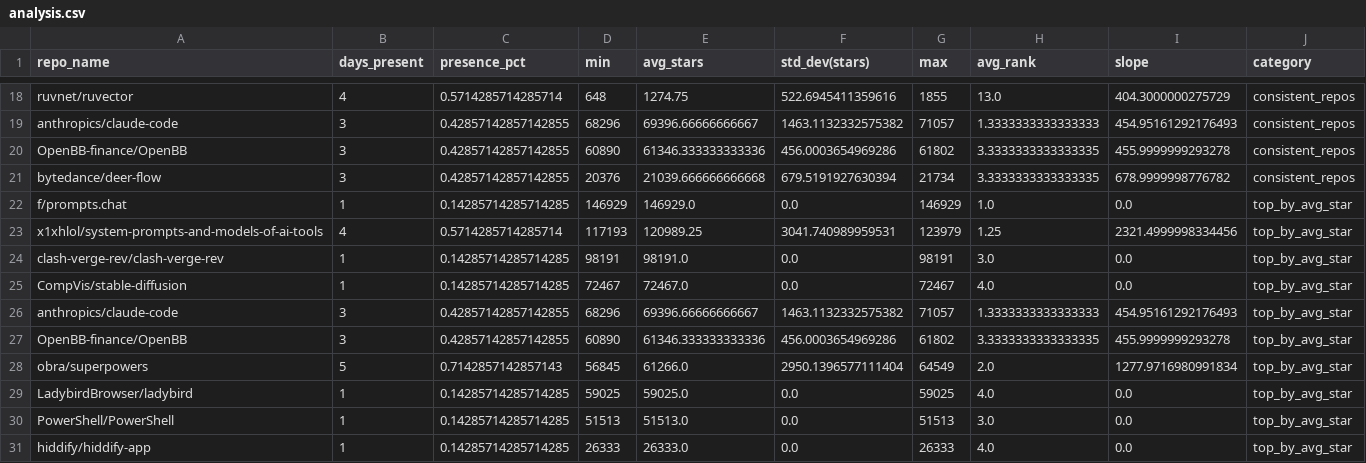
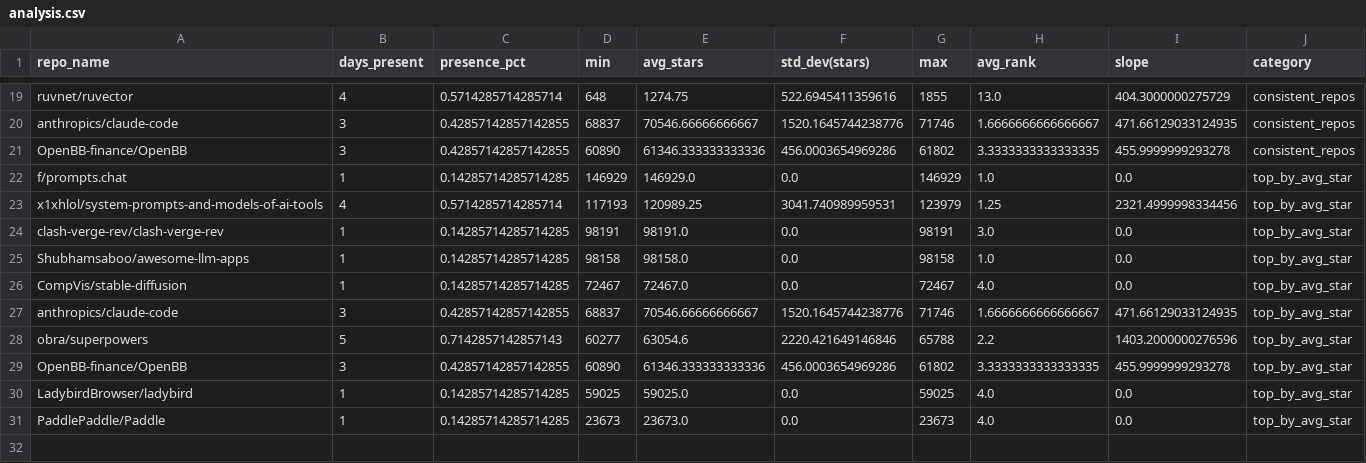
Before and after one commit to Sushil-Kumar-Sahoo/github_trending_tracker, a CSV file: outputs/analysis.csv, drawn as a sheet; only a part is shown, gaps mark what is left out; removed rows and columns are numbered as before the commit, all else as after; the diff covers the shown part only; the diff names each change by its address in the sheet, - before the commit and + after, or states it on an @@ line.

```diff
--- a/outputs/analysis.csv
+++ b/outputs/analysis.csv
-D20 (min): 68296
+D20 (min): 68837
-E20 (avg_stars): 69396.66666666667
+E20 (avg_stars): 70546.66666666667
-F20 (std_dev(stars)): 1463.1132332575382
+F20 (std_dev(stars)): 1520.1645744238776
-G20 (max): 71057
+G20 (max): 71746
-H20 (avg_rank): 1.3333333333333333
+H20 (avg_rank): 1.6666666666666667
-I20 (slope): 454.95161292176493
+I20 (slope): 471.66129033124935
-row 21: bytedance/deer-flow | 3 | 0.42857142857142855 | 20376 | 21039.666666666668 | 679.5191927630394 | 21734 | 3.3333333333333335 | 678.9999998776782 | consistent_repos
+row 25: Shubhamsaboo/awesome-llm-apps | 1 | 0.14285714285714285 | 98158 | 98158.0 | 0.0 | 98158 | 1.0 | 0.0 | top_by_avg_star
-D27 (min): 68296
+D27 (min): 68837
-E27 (avg_stars): 69396.66666666667
+E27 (avg_stars): 70546.66666666667
-F27 (std_dev(stars)): 1463.1132332575382
+F27 (std_dev(stars)): 1520.1645744238776
-G27 (max): 71057
+G27 (max): 71746
-H27 (avg_rank): 1.3333333333333333
+H27 (avg_rank): 1.6666666666666667
-I27 (slope): 454.95161292176493
+I27 (slope): 471.66129033124935
+row 28: obra/superpowers | 5 | 0.7142857142857143 | 60277 | 63054.6 | 2220.421649146846 | 65788 | 2.2 | 1403.2000000276596 | top_by_avg_star
-row 28: obra/superpowers | 5 | 0.7142857142857143 | 56845 | 61266.0 | 2950.1396577111404 | 64549 | 2.0 | 1277.9716980991834 | top_by_avg_star
-row 30: PowerShell/PowerShell | 1 | 0.14285714285714285 | 51513 | 51513.0 | 0.0 | 51513 | 3.0 | 0.0 | top_by_avg_star
-A31 (repo_name): hiddify/hiddify-app
+A31 (repo_name): PaddlePaddle/Paddle
-D31 (min): 26333
+D31 (min): 23673
-E31 (avg_stars): 26333.0
+E31 (avg_stars): 23673.0
-G31 (max): 26333
+G31 (max): 23673
```
Also changed, not shown: 6 added rows, 5 removed rows and 18 edited cells elsewhere in this file, 2 other files.
